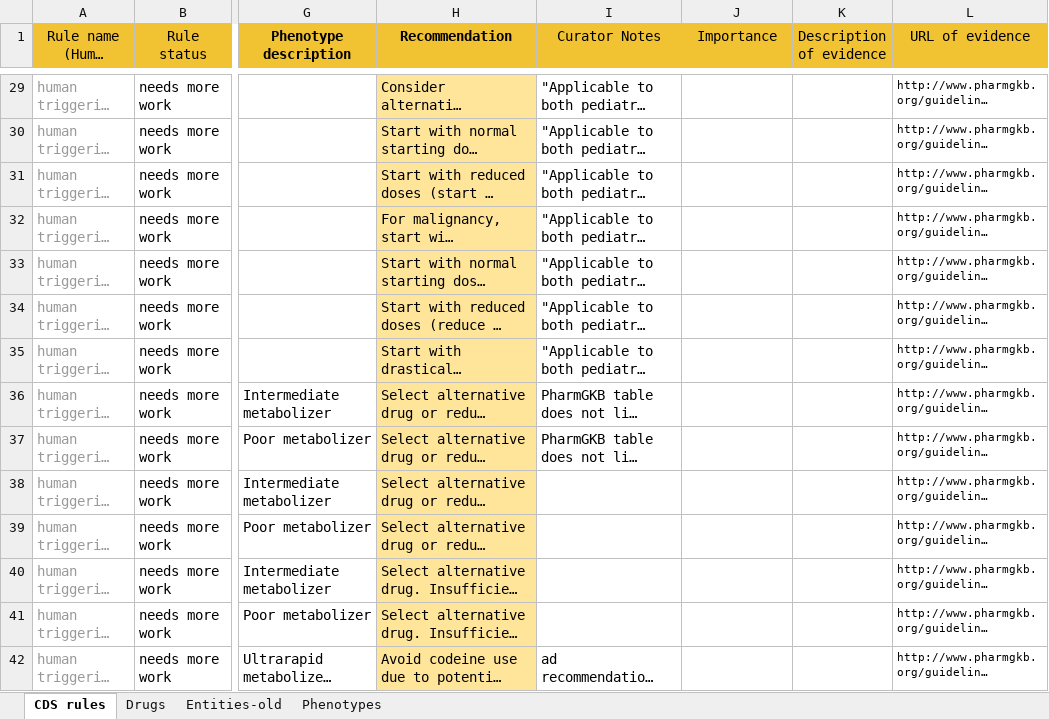
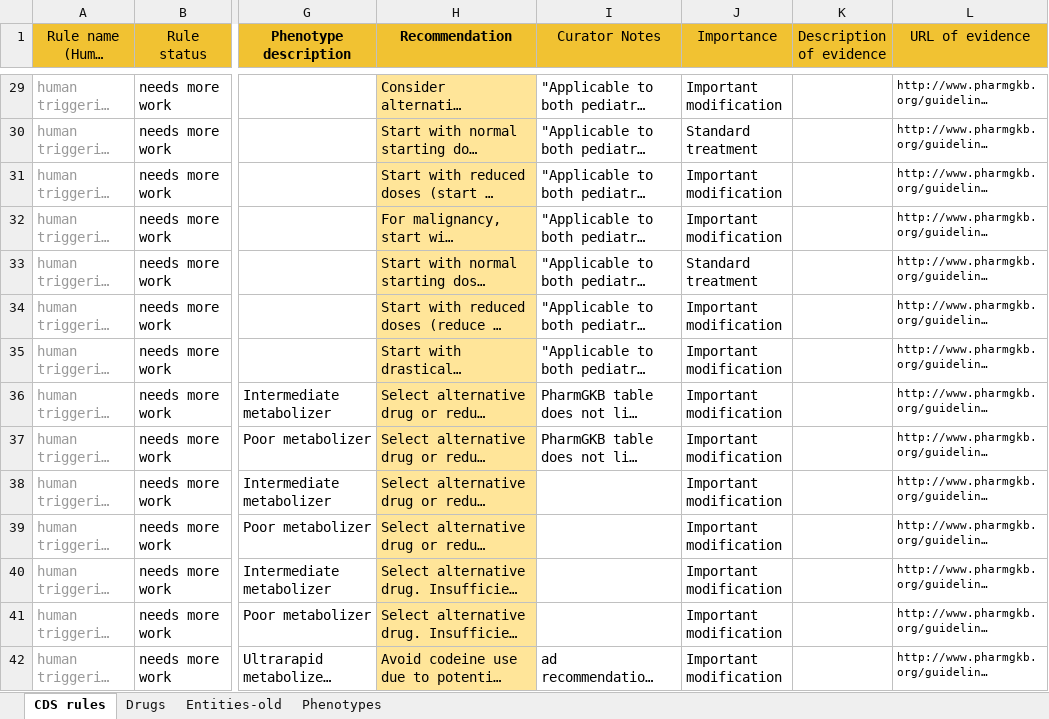
Before and after one commit to rezacsedu/genomic-cds, an Excel workbook: knowledge-base/trunk/data/decision-support-rules/Pharmacogenomics decision support spreadsheet.xlsx, sheet CDS rules, drawn as a sheet; only a part is shown, gaps mark what is left out; long unchanged cells end in …; values as stored, in another font and other column widths than the file's, no borders; charts and pictures and conditional formats not drawn; the diff covers the shown part only; the diff names each change by its address in the sheet, - before the commit and + after, or states it on an @@ line.

Commit message:
Added "importance" categorization to all rules.

```diff
--- a/knowledge-base/trunk/data/decision-support-rules/Pharmacogenomics decision support spreadsheet.xlsx (sheet CDS rules)
+++ b/knowledge-base/trunk/data/decision-support-rules/Pharmacogenomics decision support spreadsheet.xlsx (sheet CDS rules)
-J29 (Importance): (empty)
+J29 (Importance): Important modification
-J30 (Importance): (empty)
+J30 (Importance): Standard treatment
-J31:J32 (Importance): (empty)
+J31:J32 (Importance): Important modification
-J33 (Importance): (empty)
+J33 (Importance): Standard treatment
-J34:J42 (Importance): (empty)
+J34:J42 (Importance): Important modification
```
Also changed, not shown: 294 edited cells elsewhere in this sheet.
